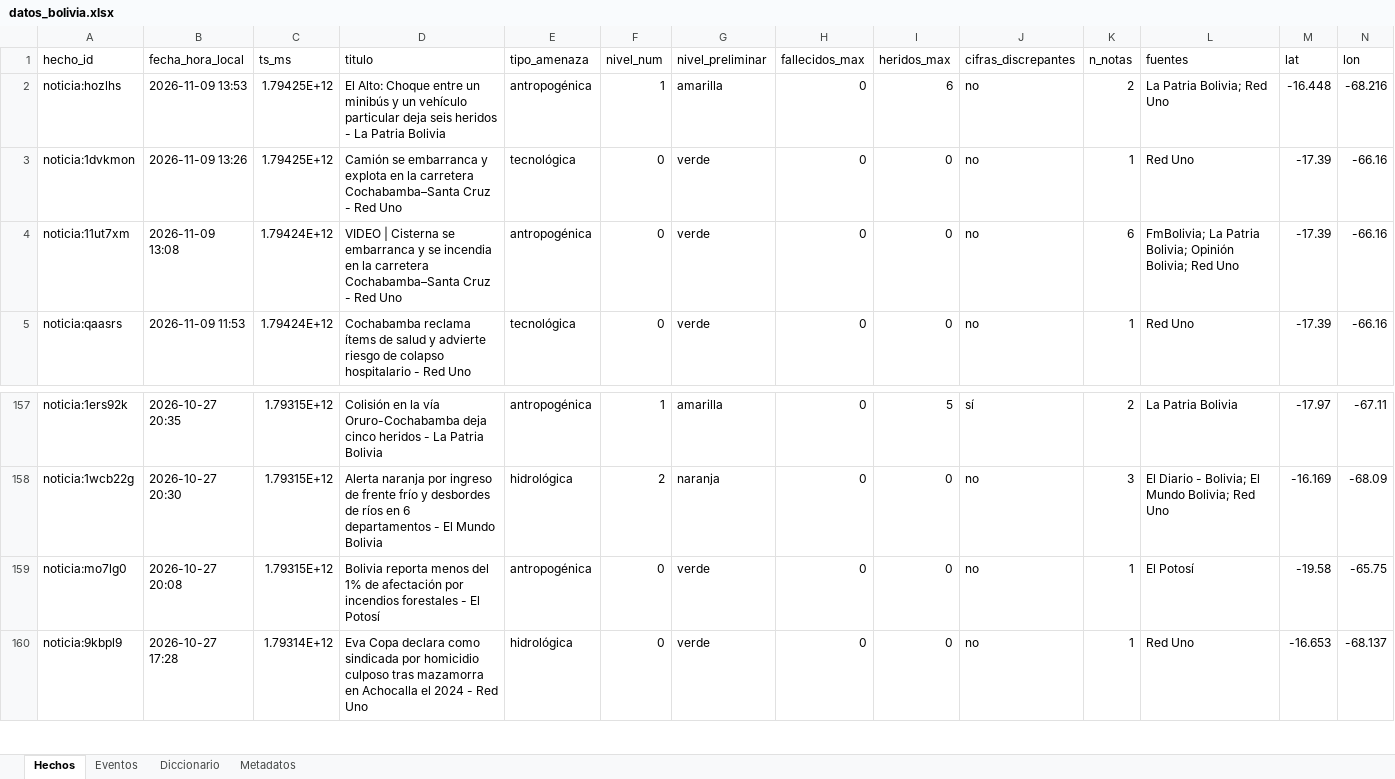
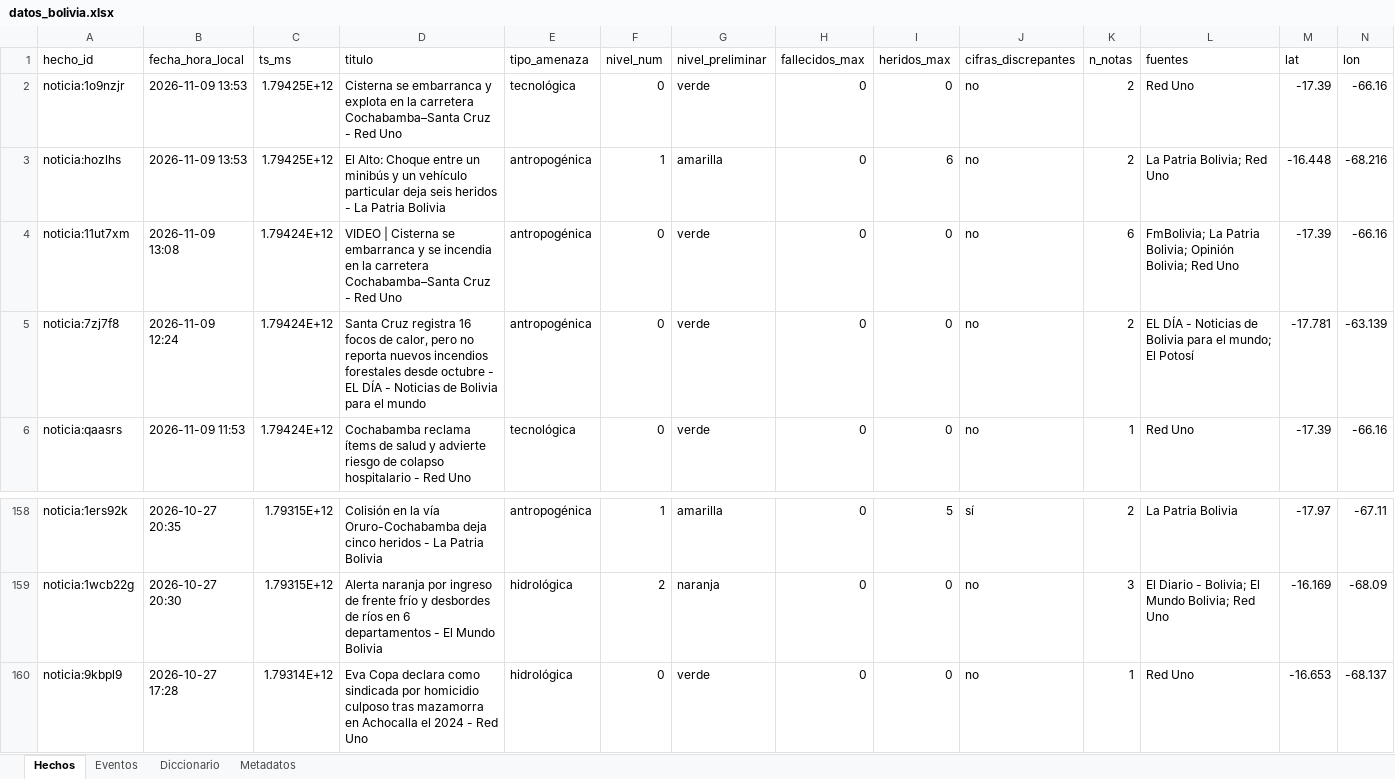
Before and after one commit to micangelarcangel-lang/sala-situacion-bolivia, an Excel workbook: docs/datos/datos_bolivia.xlsx, sheet Hechos, drawn as a sheet; only a part is shown, gaps mark what is left out; values as stored, in another font and other column widths than the file's, no borders; removed rows and columns are numbered as before the commit, all else as after; rows hold the shown columns only; the diff names each change by its address in the sheet, - before the commit and + after, or states it on an @@ line.

```diff
--- a/docs/datos/datos_bolivia.xlsx (sheet Hechos)
+++ b/docs/datos/datos_bolivia.xlsx (sheet Hechos)
+row 2: noticia:1o9nzjr | 2026-11-09 13:53 | 1.79425E+12 | Cisterna se embarranca y explota en la carretera Cochabamba–Santa Cruz - Red Uno | tecnológica | 0 | verde | 0 | 0 | no | 2 | Red Uno | -17.39 | -66.16
-row 3: noticia:1dvkmon | 2026-11-09 13:26 | 1.79425E+12 | Camión se embarranca y explota en la carretera Cochabamba–Santa Cruz - Red Uno | tecnológica | 0 | verde | 0 | 0 | no | 1 | Red Uno | -17.39 | -66.16
+row 5: noticia:7zj7f8 | 2026-11-09 12:24 | 1.79424E+12 | Santa Cruz registra 16 focos de calor, pero no reporta nuevos incendios forestales desde octubre - EL DÍA - Noticias de Bolivia para el mundo | antropogénica | 0 | verde | 0 | 0 | no | 2 | EL DÍA - Noticias de Bolivia para el mundo; El Potosí | -17.781 | -63.139
-row 159: noticia:mo7lg0 | 2026-10-27 20:08 | 1.79315E+12 | Bolivia reporta menos del 1% de afectación por incendios forestales - El Potosí | antropogénica | 0 | verde | 0 | 0 | no | 1 | El Potosí | -19.58 | -65.75
```
Also changed, not shown: sheet Eventos, sheet Metadatos, 28 other files.
